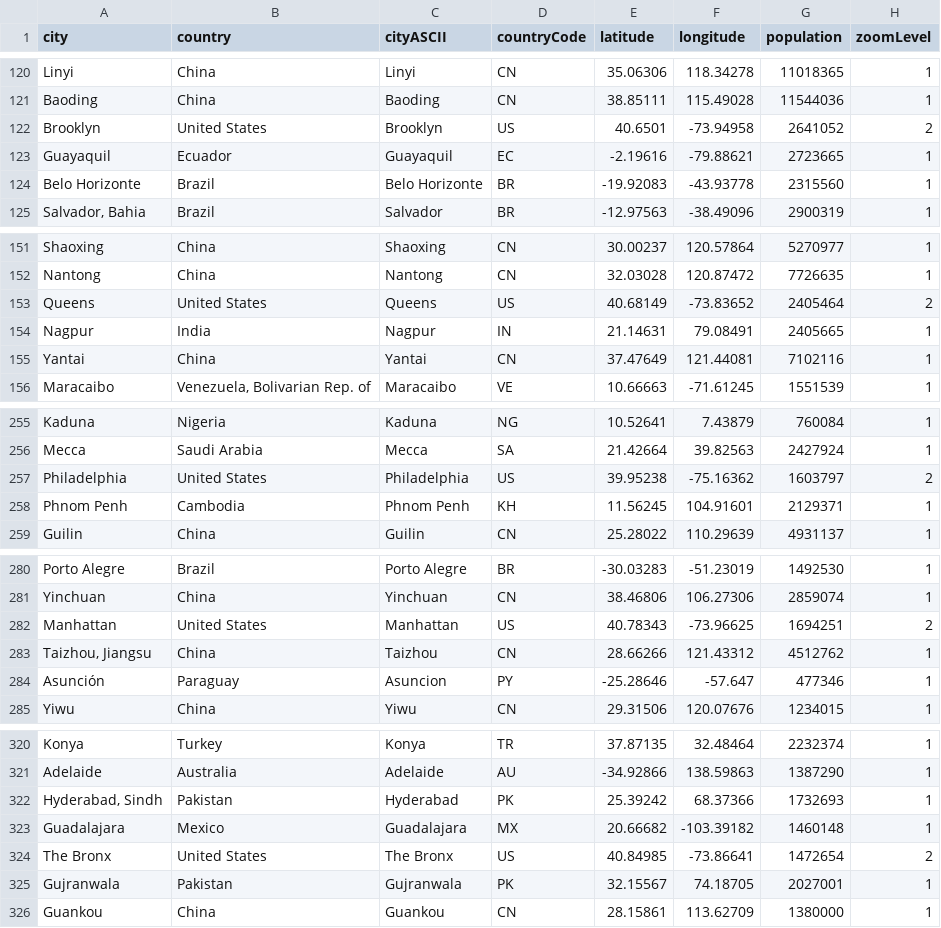
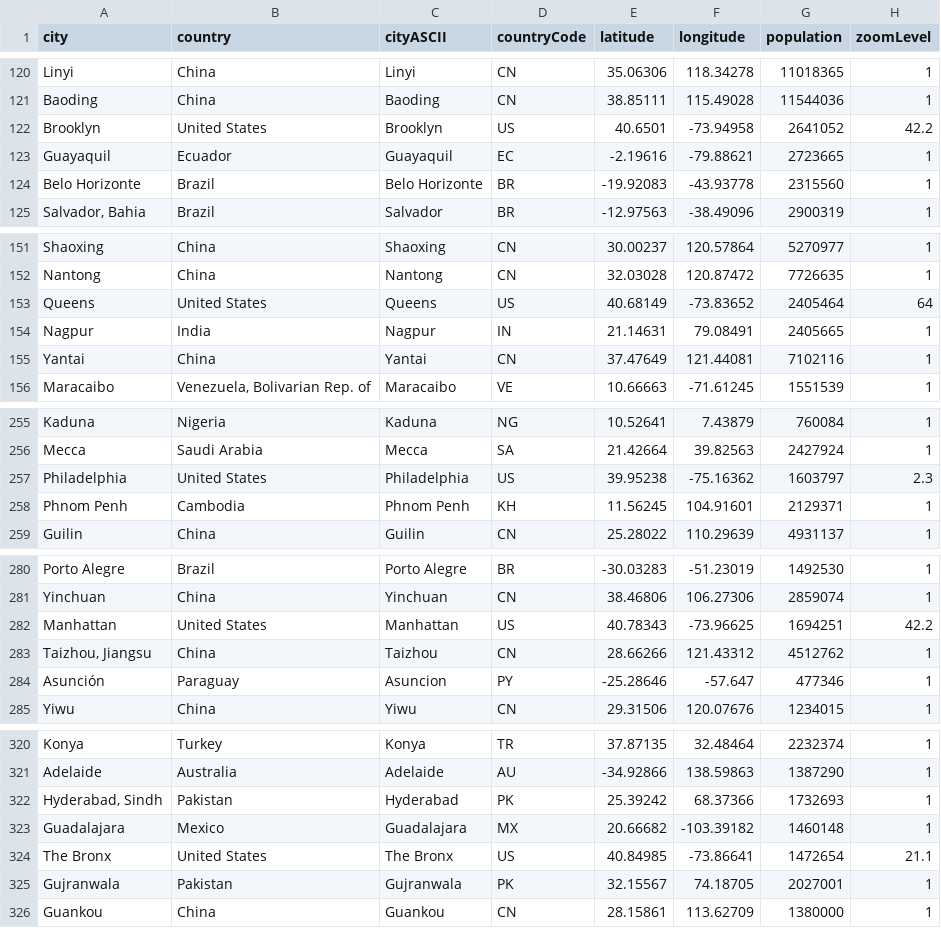
Before and after one commit to arkansang/Geo-Data, a CSV file: data_citiesByPopulation.csv, drawn as a sheet; only a part is shown, gaps mark what is left out.

Commit message:
Update data_citiesByPopulation.csv

```diff
--- a/data_citiesByPopulation.csv
+++ b/data_citiesByPopulation.csv
@@ -121,3 +121,3 @@ Linyi,China,Linyi,CN,35.06306,118.34278,11018365,1
 Baoding,China,Baoding,CN,38.85111,115.49028,11544036,1
-Brooklyn,United States,Brooklyn,US,40.6501,-73.94958,2641052,2
+Brooklyn,United States,Brooklyn,US,40.6501,-73.94958,2641052,42.2
 Guayaquil,Ecuador,Guayaquil,EC,-2.19616,-79.88621,2723665,1
@@ -152,3 +152,3 @@ Shaoxing,China,Shaoxing,CN,30.00237,120.57864,5270977,1
 Nantong,China,Nantong,CN,32.03028,120.87472,7726635,1
-Queens,United States,Queens,US,40.68149,-73.83652,2405464,2
+Queens,United States,Queens,US,40.68149,-73.83652,2405464,64
 Nagpur,India,Nagpur,IN,21.14631,79.08491,2405665,1
@@ -256,3 +256,3 @@ Kaduna,Nigeria,Kaduna,NG,10.52641,7.43879,760084,1
 Mecca,Saudi Arabia,Mecca,SA,21.42664,39.82563,2427924,1
-Philadelphia,United States,Philadelphia,US,39.95238,-75.16362,1603797,2
+Philadelphia,United States,Philadelphia,US,39.95238,-75.16362,1603797,2.3
 Phnom Penh,Cambodia,Phnom Penh,KH,11.56245,104.91601,2129371,1
@@ -281,3 +281,3 @@ Porto Alegre,Brazil,Porto Alegre,BR,-30.03283,-51.23019,1492530,1
 Yinchuan,China,Yinchuan,CN,38.46806,106.27306,2859074,1
-Manhattan,United States,Manhattan,US,40.78343,-73.96625,1694251,2
+Manhattan,United States,Manhattan,US,40.78343,-73.96625,1694251,42.2
 "Taizhou, Jiangsu",China,Taizhou,CN,28.66266,121.43312,4512762,1
@@ -323,3 +323,3 @@ Adelaide,Australia,Adelaide,AU,-34.92866,138.59863,1387290,1
 Guadalajara,Mexico,Guadalajara,MX,20.66682,-103.39182,1460148,1
-The Bronx,United States,The Bronx,US,40.84985,-73.86641,1472654,2
+The Bronx,United States,The Bronx,US,40.84985,-73.86641,1472654,21.1
 Gujranwala,Pakistan,Gujranwala,PK,32.15567,74.18705,2027001,1
```
